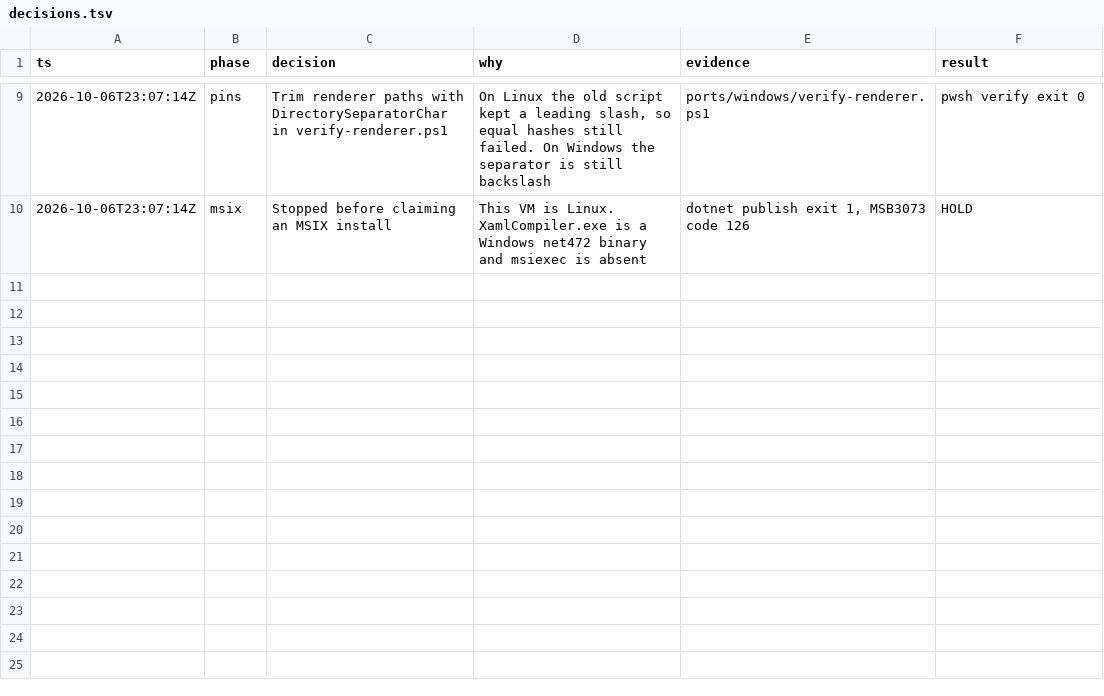
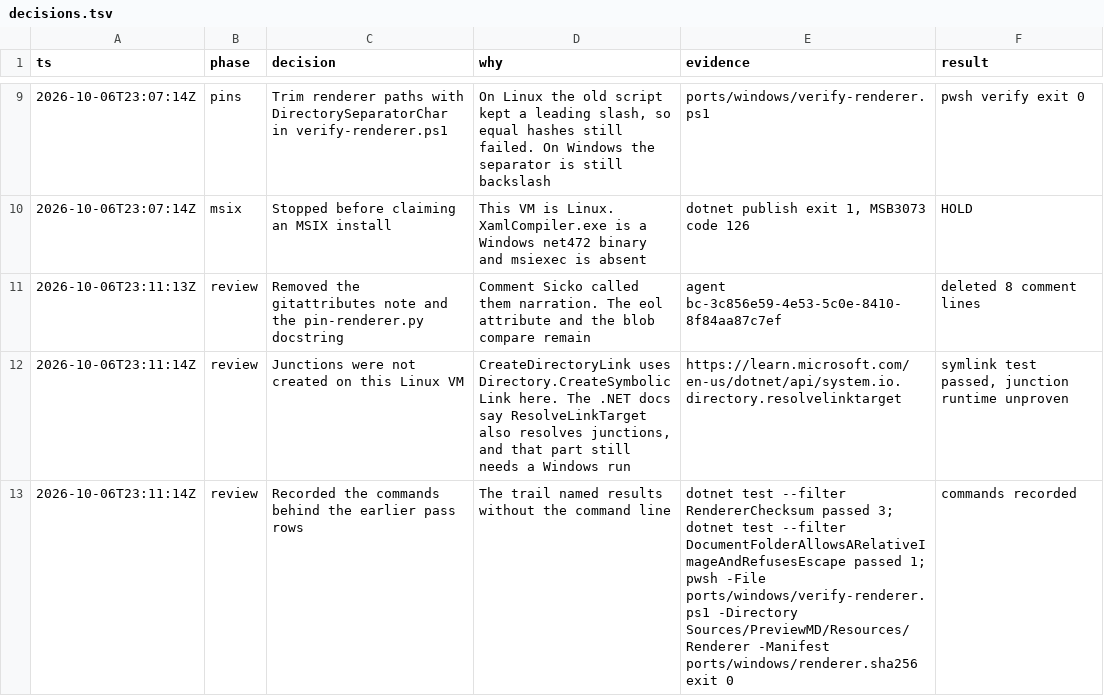
Before and after one commit to ashtree74/PreviewMD, a TSV file: ports/windows/decisions.tsv, drawn as a sheet; only a part is shown, gaps mark what is left out.

```diff
--- a/ports/windows/decisions.tsv
+++ b/ports/windows/decisions.tsv
@@ -10 +10,4 @@ ts	phase	decision	why	evidence	result
 2026-10-06T23:07:14Z	msix	Stopped before claiming an MSIX install	This VM is Linux. XamlCompiler.exe is a Windows net472 binary and msiexec is absent	dotnet publish exit 1, MSB3073 code 126	HOLD
+2026-10-06T23:11:13Z	review	Removed the gitattributes note and the pin-renderer.py docstring	Comment Sicko called them narration. The eol attribute and the blob compare remain	agent bc-3c856e59-4e53-5c0e-8410-8f84aa87c7ef	deleted 8 comment lines
+2026-10-06T23:11:14Z	review	Junctions were not created on this Linux VM	CreateDirectoryLink uses Directory.CreateSymbolicLink here. The .NET docs say ResolveLinkTarget also resolves junctions, and that part still needs a Windows run	https://learn.microsoft.com/en-us/dotnet/api/system.io.directory.resolvelinktarget	symlink test passed, junction runtime unproven
+2026-10-06T23:11:14Z	review	Recorded the commands behind the earlier pass rows	The trail named results without the command line	dotnet test --filter RendererChecksum passed 3; dotnet test --filter DocumentFolderAllowsARelativeImageAndRefusesEscape passed 1; pwsh -File ports/windows/verify-renderer.ps1 -Directory Sources/PreviewMD/Resources/Renderer -Manifest ports/windows/renderer.sha256 exit 0	commands recorded
```
Also changed, not shown: 2 other files.
